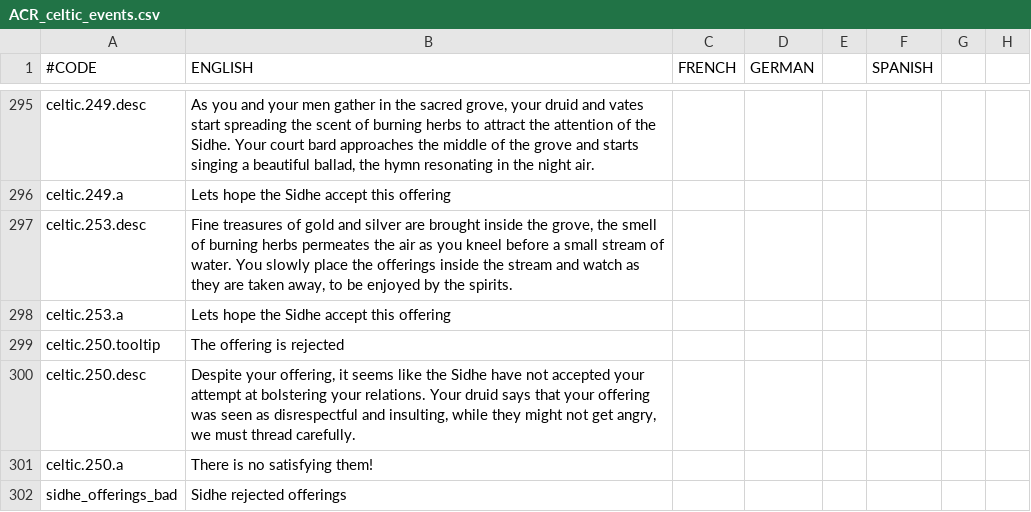
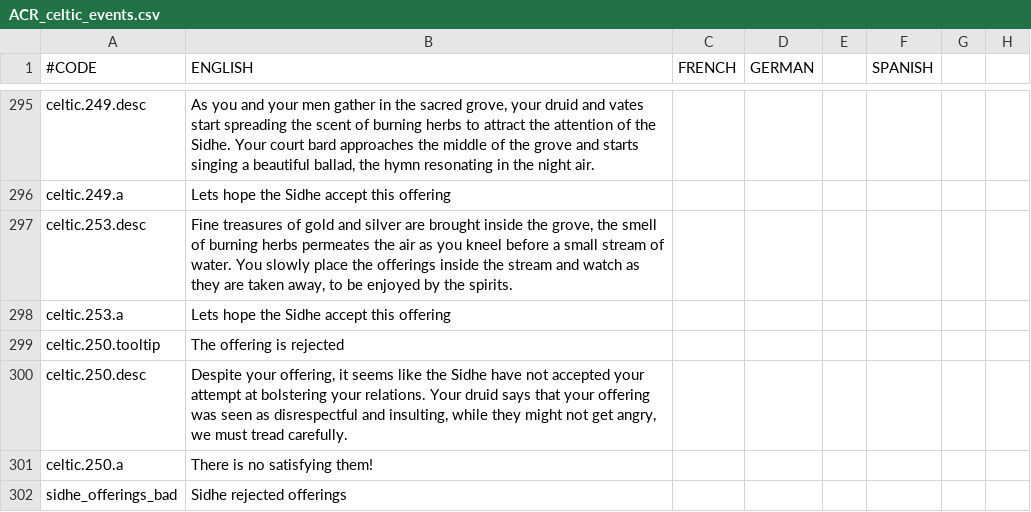
Before and after one commit to Elfin-Jedi/TiaraMod-HIP---RTP-, a CSV file: localisation/ACR_celtic_events.csv, drawn as a sheet; only a part is shown, gaps mark what is left out; the diff names each change by its address in the sheet, - before the commit and + after, or states it on an @@ line.

Commit message:
Add files via upload

```diff
--- a/localisation/ACR_celtic_events.csv
+++ b/localisation/ACR_celtic_events.csv
-B300 (ENGLISH): …we must thread carefully.
+B300 (ENGLISH): …we must tread carefully.
```
